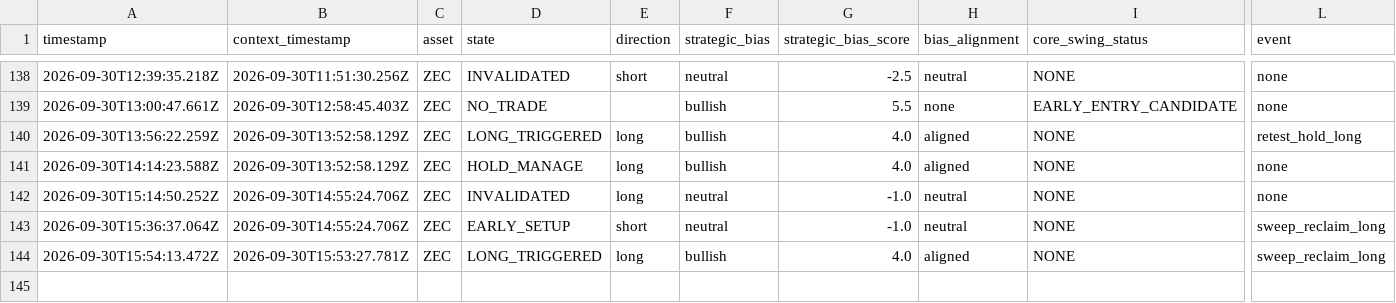
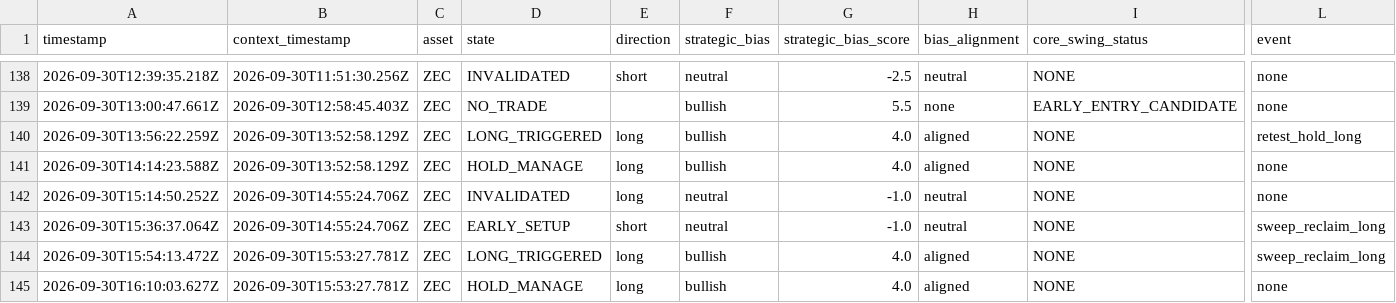
Before and after one commit to themooje412/btc-market-data-collector, a CSV file: assets/zec/execution_history.csv, drawn as a sheet; only a part is shown, gaps mark what is left out; rows hold the shown columns only; the diff names each change by its address in the sheet, - before the commit and + after, or states it on an @@ line.

```diff
--- a/assets/zec/execution_history.csv
+++ b/assets/zec/execution_history.csv
+row 145: 2026-09-30T16:10:03.627Z | 2026-09-30T15:53:27.781Z | ZEC | HOLD_MANAGE | long | bullish | 4.0 | aligned | NONE | none
```
Also changed, not shown: execution_history.csv, 8 other files.
